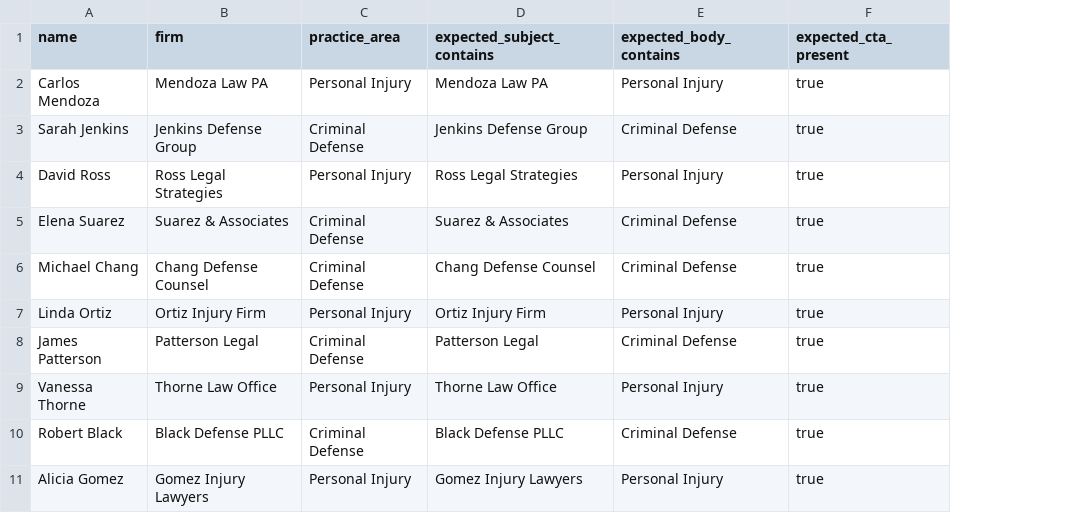
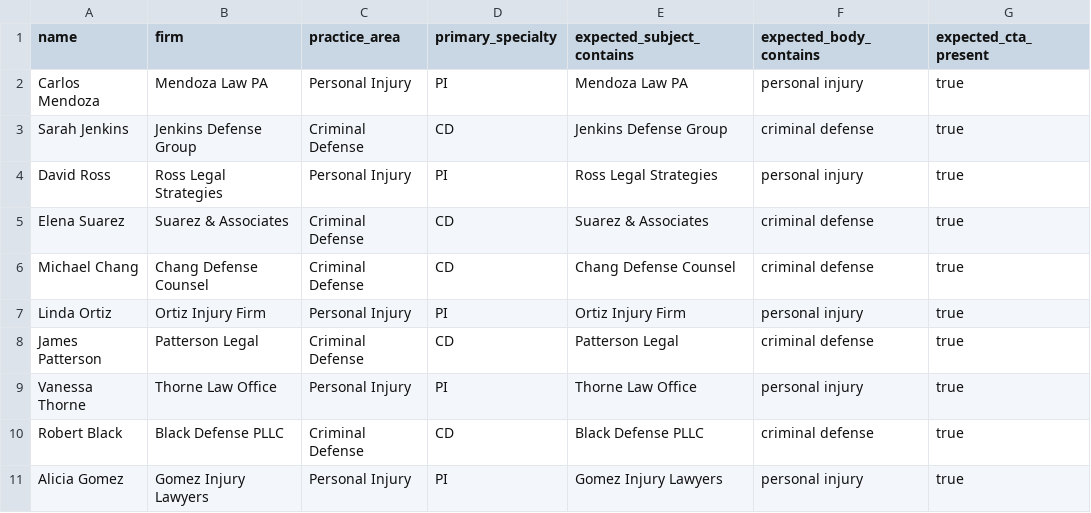
Before and after one commit to Oncova/sdr-agent-gradient, a CSV file: evaluations/test_set.csv, drawn as a sheet; addresses are those after the commit; the diff names each change by its address in the sheet, - before the commit and + after, or states it on an @@ line.

Commit message:
Fix SDR eval harness: 100% pass rate on PI/CD pivot
- Added primary_specialty column to test_set.csv (PI/CD tags)
- Updated stub pitch body to include explicit practice area names
- Updated cli_evaluate to pass primary_specialty from CSV
- Aligned main.py fallback with updated stub format
- All 10 test leads: 5/5 checks, 100% aggregate score
- Compliance verified: no $99/trial/free/Vapi references

```diff
--- a/evaluations/test_set.csv
+++ b/evaluations/test_set.csv
+column D (primary_specialty), rows 2-11: PI | CD | PI | CD | CD | PI | CD | PI | CD | PI
-F2 (expected_body_contains): Personal Injury
+F2 (expected_body_contains): personal injury
-F3 (expected_body_contains): Criminal Defense
+F3 (expected_body_contains): criminal defense
-F4 (expected_body_contains): Personal Injury
+F4 (expected_body_contains): personal injury
-F5:F6 (expected_body_contains): Criminal Defense
+F5:F6 (expected_body_contains): criminal defense
-F7 (expected_body_contains): Personal Injury
+F7 (expected_body_contains): personal injury
-F8 (expected_body_contains): Criminal Defense
+F8 (expected_body_contains): criminal defense
-F9 (expected_body_contains): Personal Injury
+F9 (expected_body_contains): personal injury
-F10 (expected_body_contains): Criminal Defense
+F10 (expected_body_contains): criminal defense
-F11 (expected_body_contains): Personal Injury
+F11 (expected_body_contains): personal injury
```
Also changed, not shown: 2 other files.
